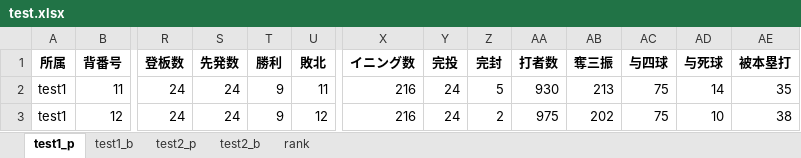
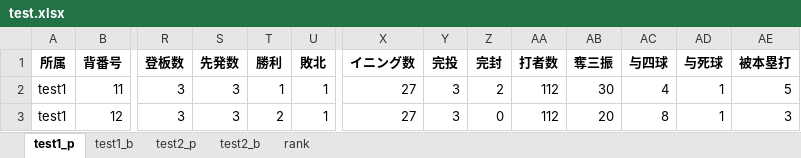
Before and after one commit to kuwamin/baseballPy, an Excel workbook: test.xlsx, sheet test1_p, drawn as a sheet; only a part is shown, gaps mark what is left out; values as stored, in another font and other column widths than the file's, no borders; the diff covers the shown part only; the diff names each change by its address in the sheet, - before the commit and + after, or states it on an @@ line.

```diff
--- a/test.xlsx (sheet test1_p)
+++ b/test.xlsx (sheet test1_p)
-R2:R3 (登板数): 24
+R2:R3 (登板数): 3
-S2:S3 (先発数): 24
+S2:S3 (先発数): 3
-T2 (勝利): 9
+T2 (勝利): 1
-U2 (敗北): 11
+U2 (敗北): 1
-X2:X3 (イニング数): 216
+X2:X3 (イニング数): 27
-Y2:Y3 (完投): 24
+Y2:Y3 (完投): 3
-Z2 (完封): 5
+Z2 (完封): 2
-AA2 (打者数): 930
+AA2 (打者数): 112
-AB2 (奪三振): 213
+AB2 (奪三振): 30
-AC2 (与四球): 75
+AC2 (与四球): 4
-AD2 (与死球): 14
+AD2 (与死球): 1
-AE2 (被本塁打): 35
+AE2 (被本塁打): 5
-T3 (勝利): 9
+T3 (勝利): 2
-U3 (敗北): 12
+U3 (敗北): 1
-Z3 (完封): 2
+Z3 (完封): 0
-AA3 (打者数): 975
+AA3 (打者数): 112
-AB3 (奪三振): 202
+AB3 (奪三振): 20
-AC3 (与四球): 75
+AC3 (与四球): 8
-AD3 (与死球): 10
+AD3 (与死球): 1
-AE3 (被本塁打): 38
+AE3 (被本塁打): 3
```
Also changed, not shown: 90 edited cells elsewhere in this sheet, sheet test2_b, sheet test1_b, sheet test2_p, 4 other files.
